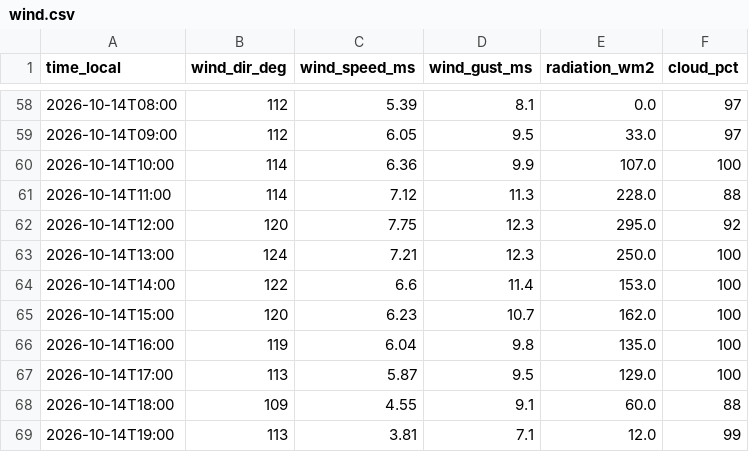
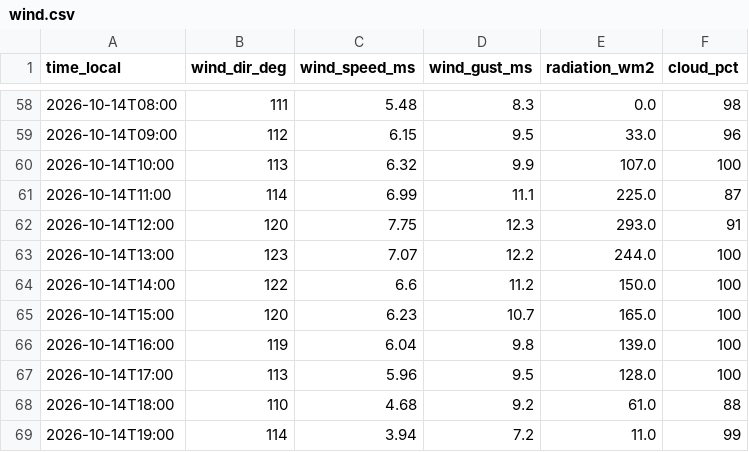
Before and after one commit to sanainwest-sudo/atyrau-air, a CSV file: data/wind.csv, drawn as a sheet; only a part is shown, gaps mark what is left out; the diff covers the shown part only.

```diff
--- a/data/wind.csv
+++ b/data/wind.csv
@@ -58,12 +58,12 @@
-2026-10-14T08:00,112,5.39,8.1,0.0,97
-2026-10-14T09:00,112,6.05,9.5,33.0,97
-2026-10-14T10:00,114,6.36,9.9,107.0,100
-2026-10-14T11:00,114,7.12,11.3,228.0,88
-2026-10-14T12:00,120,7.75,12.3,295.0,92
-2026-10-14T13:00,124,7.21,12.3,250.0,100
-2026-10-14T14:00,122,6.6,11.4,153.0,100
-2026-10-14T15:00,120,6.23,10.7,162.0,100
-2026-10-14T16:00,119,6.04,9.8,135.0,100
-2026-10-14T17:00,113,5.87,9.5,129.0,100
-2026-10-14T18:00,109,4.55,9.1,60.0,88
-2026-10-14T19:00,113,3.81,7.1,12.0,99
+2026-10-14T08:00,111,5.48,8.3,0.0,98
+2026-10-14T09:00,112,6.15,9.5,33.0,96
+2026-10-14T10:00,113,6.32,9.9,107.0,100
+2026-10-14T11:00,114,6.99,11.1,225.0,87
+2026-10-14T12:00,120,7.75,12.3,293.0,91
+2026-10-14T13:00,123,7.07,12.2,244.0,100
+2026-10-14T14:00,122,6.6,11.2,150.0,100
+2026-10-14T15:00,120,6.23,10.7,165.0,100
+2026-10-14T16:00,119,6.04,9.8,139.0,100
+2026-10-14T17:00,113,5.96,9.5,128.0,100
+2026-10-14T18:00,110,4.68,9.2,61.0,88
+2026-10-14T19:00,114,3.94,7.2,11.0,99
```
Also changed, not shown: 1 added row and 111 edited cells elsewhere in this file, 1 other file.
